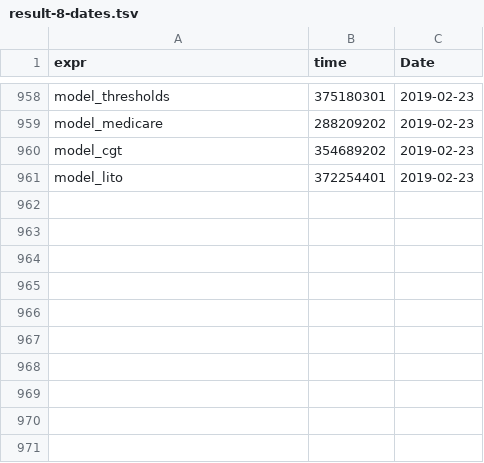
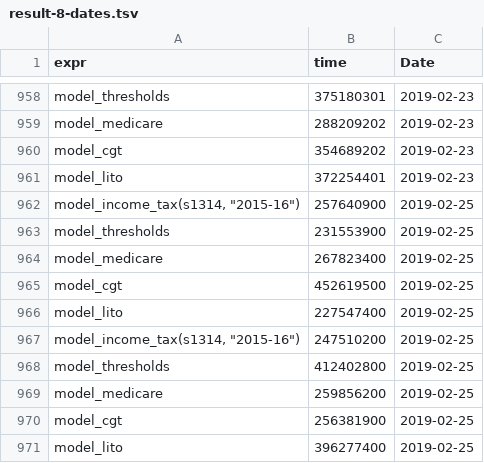
Before and after one commit to HughParsonage/grattan, a TSV file: timings/now/result-8-dates.tsv, drawn as a sheet; only a part is shown, gaps mark what is left out; the diff names each change by its address in the sheet, - before the commit and + after, or states it on an @@ line.

Commit message:
Update data; lf_inflator needed use.month

```diff
--- a/timings/now/result-8-dates.tsv
+++ b/timings/now/result-8-dates.tsv
+row 962: model_income_tax(s1314, "2015-16") | 257640900 | 2019-02-25
+row 963: model_thresholds | 231553900 | 2019-02-25
+row 964: model_medicare | 267823400 | 2019-02-25
+row 965: model_cgt | 452619500 | 2019-02-25
+row 966: model_lito | 227547400 | 2019-02-25
+row 967: model_income_tax(s1314, "2015-16") | 247510200 | 2019-02-25
+row 968: model_thresholds | 412402800 | 2019-02-25
+row 969: model_medicare | 259856200 | 2019-02-25
+row 970: model_cgt | 256381900 | 2019-02-25
+row 971: model_lito | 396277400 | 2019-02-25
```
Also changed, not shown: timings/now/result-1-dates.tsv, timings/now/result-2-dates.tsv, 31 other files.
